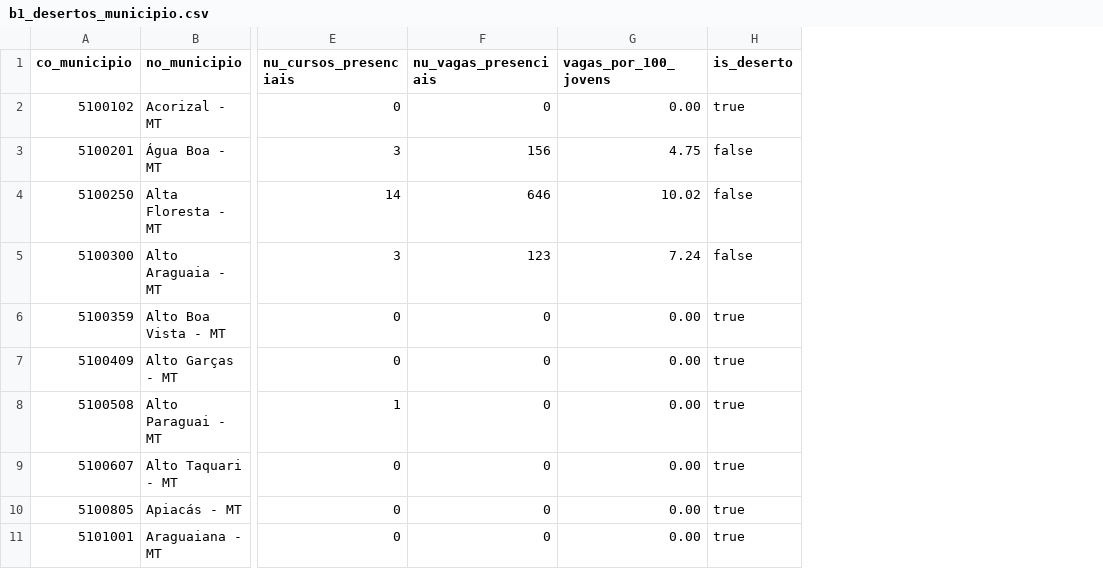
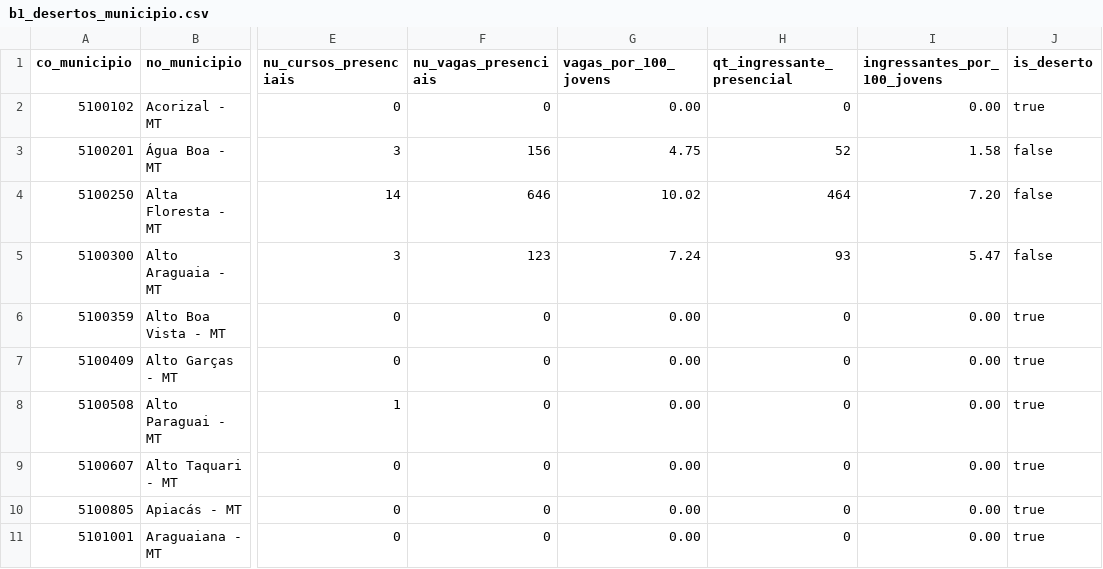
Before and after one commit to FellypeLimadaSilva/datahack, a CSV file: outputs/b1_desertos_municipio.csv, drawn as a sheet; only a part is shown, gaps mark what is left out; the diff names each change by its address in the sheet, - before the commit and + after, or states it on an @@ line.

Commit message:
outputs com correções

```diff
--- a/outputs/b1_desertos_municipio.csv
+++ b/outputs/b1_desertos_municipio.csv
+column H (qt_ingressante_presencial), rows 2-11: 0 | 52 | 464 | 93 | 0 | 0 | 0 | 0 | 0 | 0
+column I (ingressantes_por_100_jovens), rows 2-11: 0.00 | 1.58 | 7.20 | 5.47 | 0.00 | 0.00 | 0.00 | 0.00 | 0.00 | 0.00
```
Also changed, not shown: outputs/controle_atualizacao.csv, outputs/p4_qualidade_faixa.csv, 5 other files.
